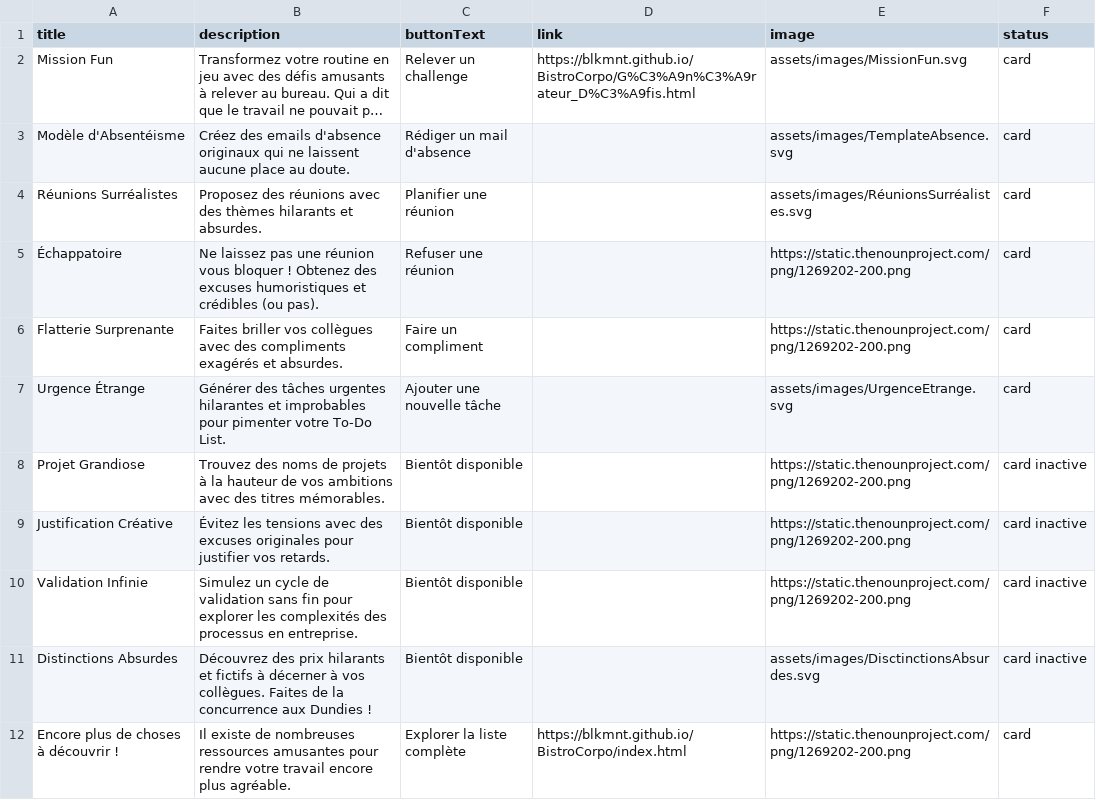
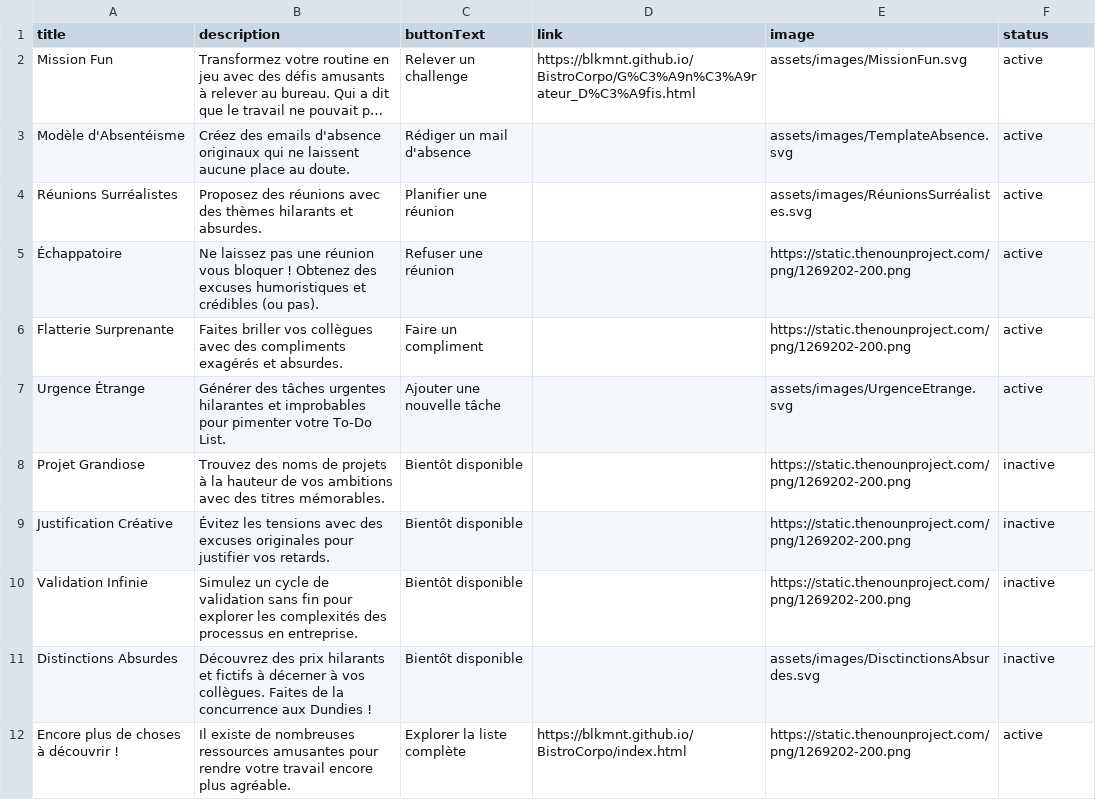
Before and after one commit to blkmnt/BistroCorpo, a CSV file: assets/csv/tools.csv, drawn as a sheet; long unchanged cells end in …; the diff names each change by its address in the sheet, - before the commit and + after, or states it on an @@ line.

Commit message:
Update tools.csv

```diff
--- a/assets/csv/tools.csv
+++ b/assets/csv/tools.csv
-F2:F7 (status): card
+F2:F7 (status): active
-F8:F11 (status): card inactive
+F8:F11 (status): inactive
-F12 (status): card
+F12 (status): active
```
